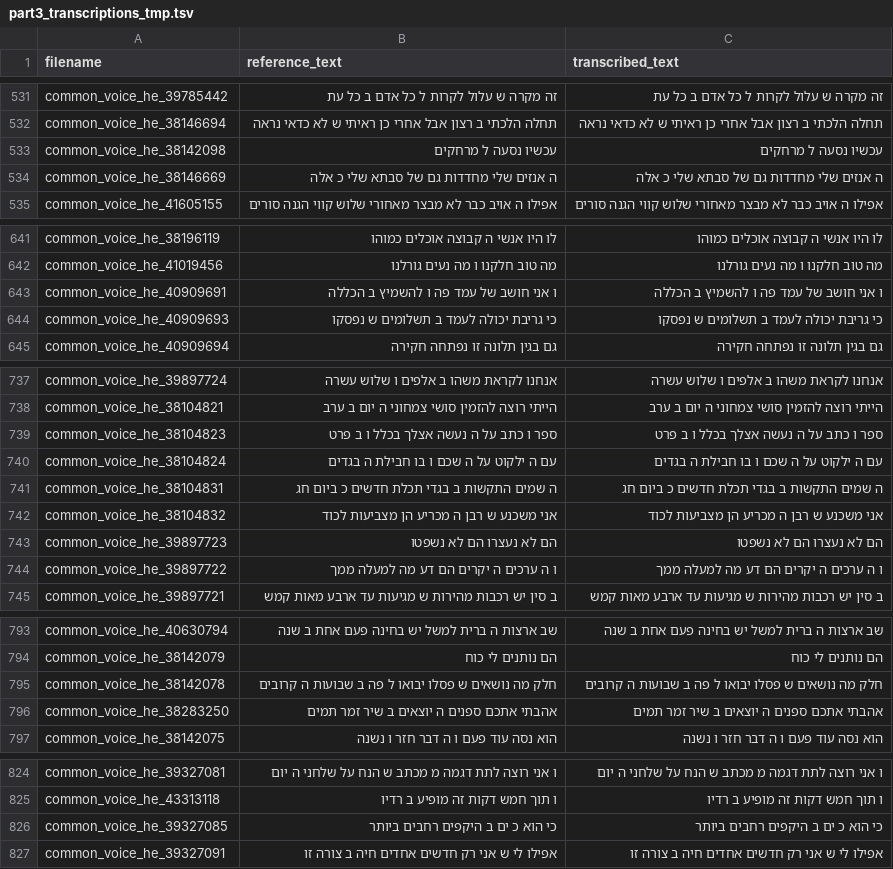
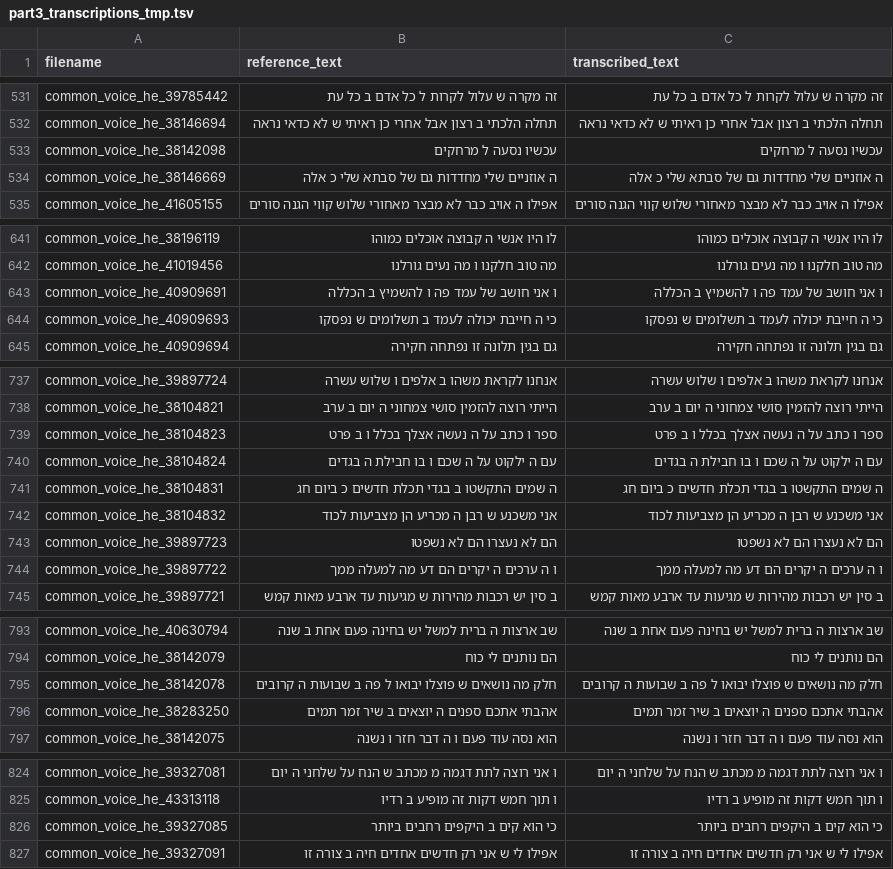
Before and after one commit to stavco9/speechingrec-final-project, a TSV file: src/results/part3_transcriptions_tmp.tsv, drawn as a sheet; only a part is shown, gaps mark what is left out; the diff covers the shown part only.

```diff
--- a/src/results/part3_transcriptions_tmp.tsv
+++ b/src/results/part3_transcriptions_tmp.tsv
@@ -533,3 +533,3 @@ common_voice_he_38146694	תחלה הלכתי ב רצון אבל אחרי כן ר
 common_voice_he_38142098	עכשיו נסעה ל מרחקים	עכשיו נסעה ל מרחקים
-common_voice_he_38146669	ה אנזים שלי מחדדות גם של סבתא שלי כ אלה	ה אנזים שלי מחדדות גם של סבתא שלי כ אלה
+common_voice_he_38146669	ה אוזניים שלי מחדדות גם של סבתא שלי כ אלה	ה אוזניים שלי מחדדות גם של סבתא שלי כ אלה
 common_voice_he_41605155	אפילו ה אויב כבר לא מבצר מאחורי שלוש קווי הגנה סורים	אפילו ה אויב כבר לא מבצר מאחורי שלוש קווי הגנה סורים
@@ -643,3 +643,3 @@ common_voice_he_41019456	מה טוב חלקנו ו מה נעים גורלנו	מ
 common_voice_he_40909691	ו אני חושב של עמד פה ו להשמיץ ב הכללה	ו אני חושב של עמד פה ו להשמיץ ב הכללה
-common_voice_he_40909693	כי גריבת יכולה לעמד ב תשלומים ש נפסקו	כי גריבת יכולה לעמד ב תשלומים ש נפסקו
+common_voice_he_40909693	כי ה חייבת יכולה לעמד ב תשלומים ש נפסקו	כי ה חייבת יכולה לעמד ב תשלומים ש נפסקו
 common_voice_he_40909694	גם בגין תלונה זו נפתחה חקירה	גם בגין תלונה זו נפתחה חקירה
@@ -740,3 +740,3 @@ common_voice_he_38104823	ספר ו כתב על ה נעשה אצלך בכלל ו
 common_voice_he_38104824	עם ה ילקוט על ה שכם ו בו חבילת ה בגדים	עם ה ילקוט על ה שכם ו בו חבילת ה בגדים
-common_voice_he_38104831	ה שמים התקשות ב בגדי תכלת חדשים כ ביום חג	ה שמים התקשות ב בגדי תכלת חדשים כ ביום חג
+common_voice_he_38104831	ה שמים התקשטו ב בגדי תכלת חדשים כ ביום חג	ה שמים התקשטו ב בגדי תכלת חדשים כ ביום חג
 common_voice_he_38104832	אני משכנע ש רבן ה מכריע הן מצביעות לכוד	אני משכנע ש רבן ה מכריע הן מצביעות לכוד
@@ -794,3 +794,3 @@ common_voice_he_40630794	שב ארצות ה ברית למשל יש בחינה פ
 common_voice_he_38142079	הם נותנים לי כוח	הם נותנים לי כוח
-common_voice_he_38142078	חלק מה נושאים ש פסלו יבואו ל פה ב שבועות ה קרובים	חלק מה נושאים ש פסלו יבואו ל פה ב שבועות ה קרובים
+common_voice_he_38142078	חלק מה נושאים ש פוצלו יבואו ל פה ב שבועות ה קרובים	חלק מה נושאים ש פוצלו יבואו ל פה ב שבועות ה קרובים
 common_voice_he_38283250	אהבתי אתכם ספנים ה יוצאים ב שיר זמר תמים	אהבתי אתכם ספנים ה יוצאים ב שיר זמר תמים
@@ -825,3 +825,3 @@ common_voice_he_39327081	ו אני רוצה לתת דגמה מ מכתב ש הנ
 common_voice_he_43313118	ו תוך חמש דקות זה מופיע ב רדיו	ו תוך חמש דקות זה מופיע ב רדיו
-common_voice_he_39327085	כי הוא כ ים ב היקפים רחבים ביותר	כי הוא כ ים ב היקפים רחבים ביותר
+common_voice_he_39327085	כי הוא קים ב היקפים רחבים ביותר	כי הוא קים ב היקפים רחבים ביותר
 common_voice_he_39327091	אפילו לי ש אני רק חדשים אחדים חיה ב צורה זו	אפילו לי ש אני רק חדשים אחדים חיה ב צורה זו
```
Also changed, not shown: 1 added row, 1 removed row, 4 moved rows and 4 edited cells elsewhere in this file, src/results/part3_statistics_tmp.csv, 2 other files.
